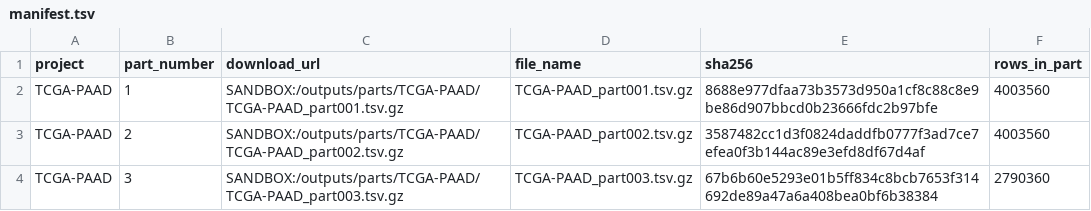
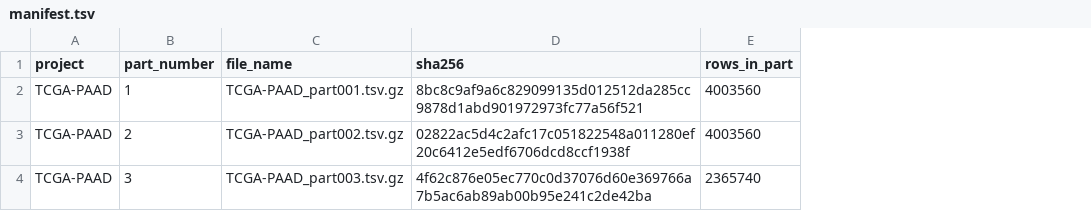
Before and after one commit to emailforgabrielle-commits/tcga-expression-rebuild-receipts, a TSV file: receipts/TCGA-PAAD/manifest.tsv, drawn as a sheet; removed rows and columns are numbered as before the commit, all else as after; the diff names each change by its address in the sheet, - before the commit and + after, or states it on an @@ line.

Commit message:
receipt: TCGA-PAAD manifest

```diff
--- a/receipts/TCGA-PAAD/manifest.tsv
+++ b/receipts/TCGA-PAAD/manifest.tsv
-column C (download_url), rows 2-4: SANDBOX:/outputs/parts/TCGA-PAAD/TCGA-PAAD_part001.tsv.gz | SANDBOX:/outputs/parts/TCGA-PAAD/TCGA-PAAD_part002.tsv.gz | SANDBOX:/outputs/parts/TCGA-PAAD/TCGA-PAAD_part003.tsv.gz
-D2 (sha256): 8688e977dfaa73b3573d950a1cf8c88c8e9be86d907bbcd0b23666fdc2b97bfe
+D2 (sha256): 8bc8c9af9a6c829099135d012512da285cc9878d1abd901972973fc77a56f521
-D3 (sha256): 3587482cc1d3f0824daddfb0777f3ad7ce7efea0f3b144ac89e3efd8df67d4af
+D3 (sha256): 02822ac5d4c2afc17c051822548a011280ef20c6412e5edf6706dcd8ccf1938f
-D4 (sha256): 67b6b60e5293e01b5ff834c8bcb7653f314692de89a47a6a408bea0bf6b38384
+D4 (sha256): 4f62c876e05ec770c0d37076d60e369766a7b5ac6ab89ab00b95e241c2de42ba
-E4 (rows_in_part): 2790360
+E4 (rows_in_part): 2365740
```
